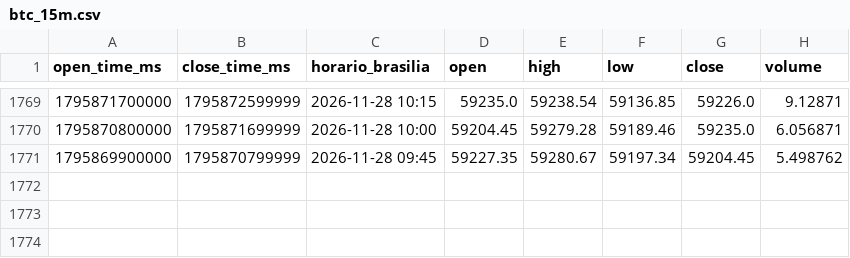
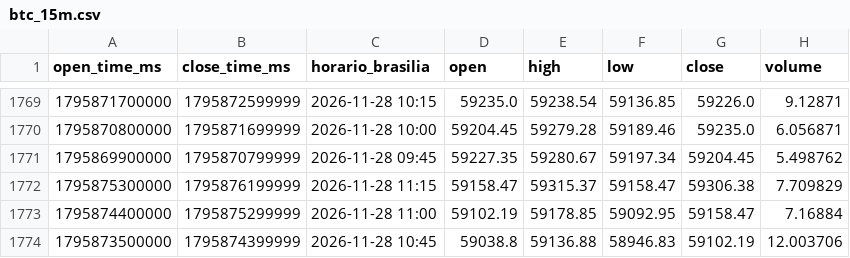
Before and after one commit to jorgematheussobral/BTC-di-rio-, a CSV file: data/btc_15m.csv, drawn as a sheet; only a part is shown, gaps mark what is left out.

```diff
--- a/data/btc_15m.csv
+++ b/data/btc_15m.csv
@@ -1771 +1771,4 @@ open_time_ms,close_time_ms,horario_brasilia,open,high,low,close,volume
 1795869900000,1795870799999,2026-11-28 09:45,59227.35,59280.67,59197.34,59204.45,5.498762
+1795875300000,1795876199999,2026-11-28 11:15,59158.47,59315.37,59158.47,59306.38,7.709829
+1795874400000,1795875299999,2026-11-28 11:00,59102.19,59178.85,59092.95,59158.47,7.16884
+1795873500000,1795874399999,2026-11-28 10:45,59038.8,59136.88,58946.83,59102.19,12.003706
```
